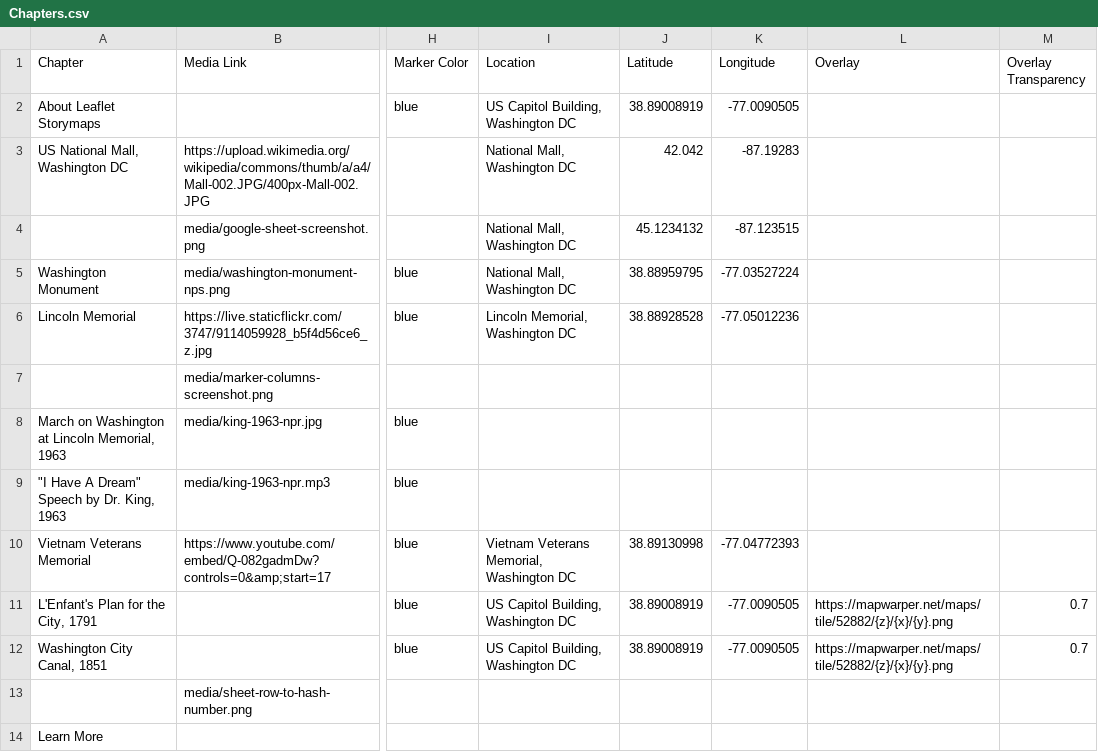
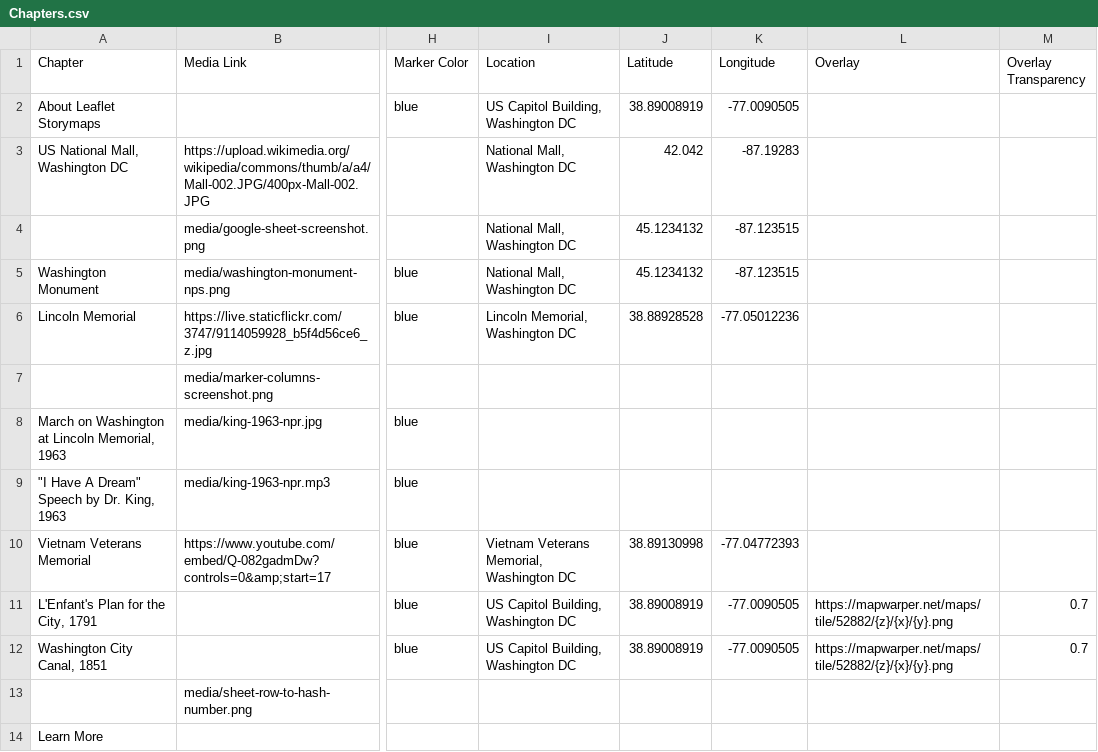
Before and after one commit to sagesteppe/resumeStoryMap, a CSV file: csv/Chapters.csv, drawn as a sheet; only a part is shown, gaps mark what is left out; the diff names each change by its address in the sheet, - before the commit and + after, or states it on an @@ line.

Commit message:
test

```diff
--- a/csv/Chapters.csv
+++ b/csv/Chapters.csv
-J5 (Latitude): 38.88959795
+J5 (Latitude): 45.1234132
-K5 (Longitude): -77.03527224
+K5 (Longitude): -87.123515
```
